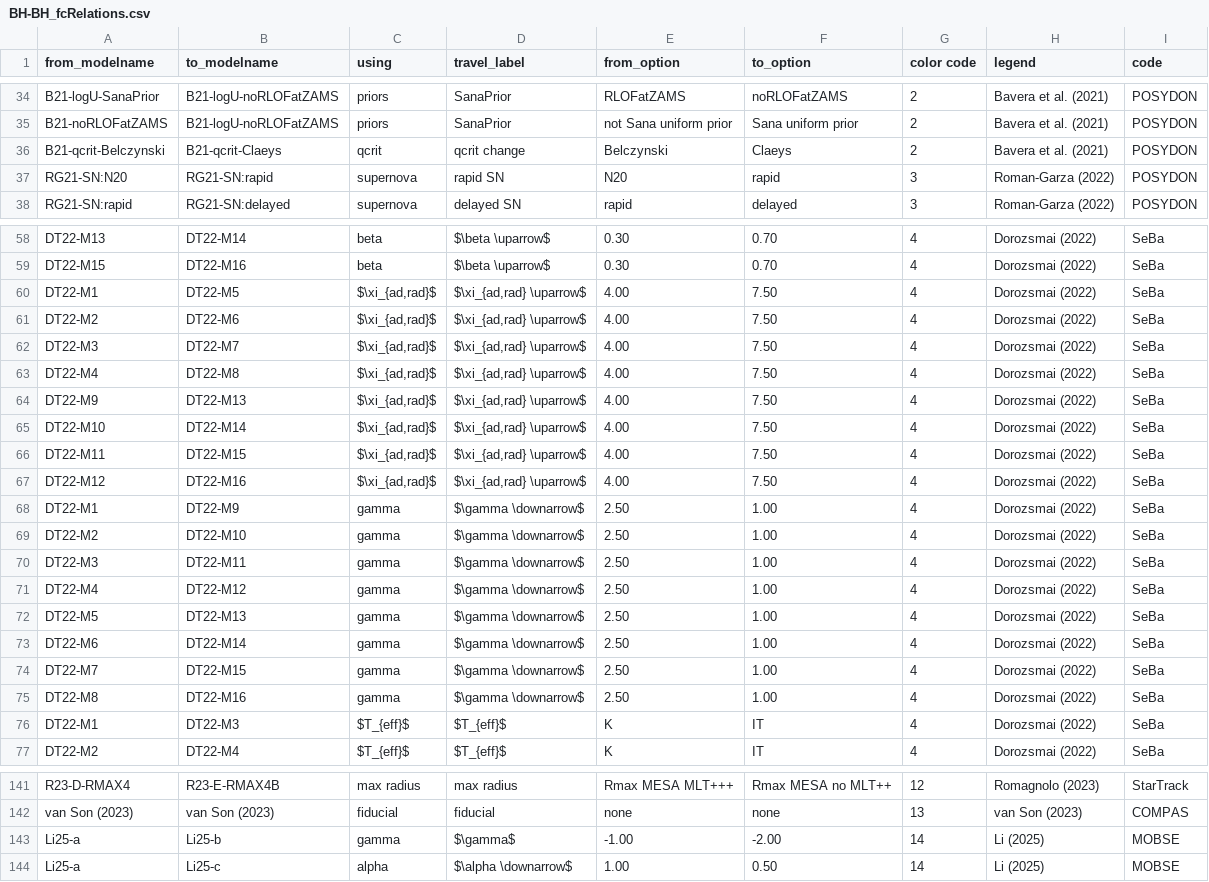
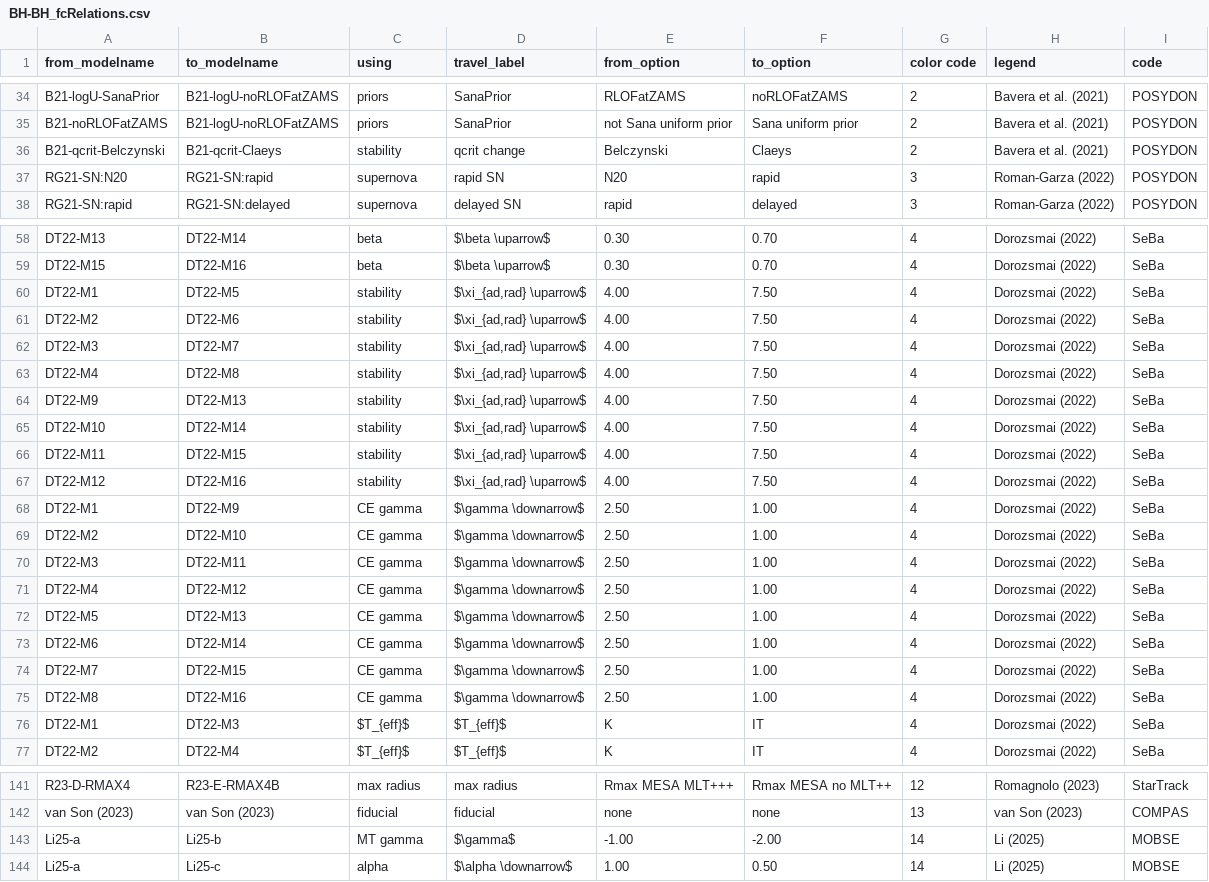
Before and after one commit to FloorBroekgaarden/Rates_of_Formation_Channels, a CSV file: plottingCode/All_Figures/Data_formation_channels_intrinsic/BH-BH_fcRelations.csv, drawn as a sheet; only a part is shown, gaps mark what is left out; the diff covers the shown part only.

Commit message:
update figures

```diff
--- a/plottingCode/All_Figures/Data_formation_channels_intrinsic/BH-BH_fcRelations.csv
+++ b/plottingCode/All_Figures/Data_formation_channels_intrinsic/BH-BH_fcRelations.csv
@@ -35,3 +35,3 @@ B21-logU-SanaPrior,B21-logU-noRLOFatZAMS,priors,SanaPrior,RLOFatZAMS,noRLOFatZAM
 B21-noRLOFatZAMS,B21-logU-noRLOFatZAMS,priors,SanaPrior,not Sana uniform prior,Sana uniform prior,2,Bavera et al. (2021) ,POSYDON
-B21-qcrit-Belczynski,B21-qcrit-Claeys,qcrit,qcrit change,Belczynski,Claeys,2,Bavera et al. (2021) ,POSYDON
+B21-qcrit-Belczynski,B21-qcrit-Claeys,stability,qcrit change,Belczynski,Claeys,2,Bavera et al. (2021) ,POSYDON
 RG21-SN:N20,RG21-SN:rapid,supernova,rapid SN,N20,rapid,3,Roman-Garza (2022),POSYDON
@@ -59,18 +59,18 @@ DT22-M13,DT22-M14,beta,$\beta \uparrow$ ,0.30,0.70,4,Dorozsmai (2022),SeBa
 DT22-M15,DT22-M16,beta,$\beta \uparrow$ ,0.30,0.70,4,Dorozsmai (2022),SeBa
-DT22-M1,DT22-M5,"$\xi_{ad,rad}$","$\xi_{ad,rad} \uparrow$ ",4.00,7.50,4,Dorozsmai (2022),SeBa
-DT22-M2,DT22-M6,"$\xi_{ad,rad}$","$\xi_{ad,rad} \uparrow$ ",4.00,7.50,4,Dorozsmai (2022),SeBa
-DT22-M3,DT22-M7,"$\xi_{ad,rad}$","$\xi_{ad,rad} \uparrow$ ",4.00,7.50,4,Dorozsmai (2022),SeBa
-DT22-M4,DT22-M8,"$\xi_{ad,rad}$","$\xi_{ad,rad} \uparrow$ ",4.00,7.50,4,Dorozsmai (2022),SeBa
-DT22-M9,DT22-M13,"$\xi_{ad,rad}$","$\xi_{ad,rad} \uparrow$ ",4.00,7.50,4,Dorozsmai (2022),SeBa
-DT22-M10,DT22-M14,"$\xi_{ad,rad}$","$\xi_{ad,rad} \uparrow$ ",4.00,7.50,4,Dorozsmai (2022),SeBa
-DT22-M11,DT22-M15,"$\xi_{ad,rad}$","$\xi_{ad,rad} \uparrow$ ",4.00,7.50,4,Dorozsmai (2022),SeBa
-DT22-M12,DT22-M16,"$\xi_{ad,rad}$","$\xi_{ad,rad} \uparrow$ ",4.00,7.50,4,Dorozsmai (2022),SeBa
-DT22-M1,DT22-M9,gamma,$\gamma \downarrow$,2.50,1.00,4,Dorozsmai (2022),SeBa
-DT22-M2,DT22-M10,gamma,$\gamma \downarrow$,2.50,1.00,4,Dorozsmai (2022),SeBa
-DT22-M3,DT22-M11,gamma,$\gamma \downarrow$,2.50,1.00,4,Dorozsmai (2022),SeBa
-DT22-M4,DT22-M12,gamma,$\gamma \downarrow$,2.50,1.00,4,Dorozsmai (2022),SeBa
-DT22-M5,DT22-M13,gamma,$\gamma \downarrow$,2.50,1.00,4,Dorozsmai (2022),SeBa
-DT22-M6,DT22-M14,gamma,$\gamma \downarrow$,2.50,1.00,4,Dorozsmai (2022),SeBa
-DT22-M7,DT22-M15,gamma,$\gamma \downarrow$,2.50,1.00,4,Dorozsmai (2022),SeBa
-DT22-M8,DT22-M16,gamma,$\gamma \downarrow$,2.50,1.00,4,Dorozsmai (2022),SeBa
+DT22-M1,DT22-M5,stability,"$\xi_{ad,rad} \uparrow$ ",4.00,7.50,4,Dorozsmai (2022),SeBa
+DT22-M2,DT22-M6,stability,"$\xi_{ad,rad} \uparrow$ ",4.00,7.50,4,Dorozsmai (2022),SeBa
+DT22-M3,DT22-M7,stability,"$\xi_{ad,rad} \uparrow$ ",4.00,7.50,4,Dorozsmai (2022),SeBa
+DT22-M4,DT22-M8,stability,"$\xi_{ad,rad} \uparrow$ ",4.00,7.50,4,Dorozsmai (2022),SeBa
+DT22-M9,DT22-M13,stability,"$\xi_{ad,rad} \uparrow$ ",4.00,7.50,4,Dorozsmai (2022),SeBa
+DT22-M10,DT22-M14,stability,"$\xi_{ad,rad} \uparrow$ ",4.00,7.50,4,Dorozsmai (2022),SeBa
+DT22-M11,DT22-M15,stability,"$\xi_{ad,rad} \uparrow$ ",4.00,7.50,4,Dorozsmai (2022),SeBa
+DT22-M12,DT22-M16,stability,"$\xi_{ad,rad} \uparrow$ ",4.00,7.50,4,Dorozsmai (2022),SeBa
+DT22-M1,DT22-M9,CE gamma,$\gamma \downarrow$,2.50,1.00,4,Dorozsmai (2022),SeBa
+DT22-M2,DT22-M10,CE gamma,$\gamma \downarrow$,2.50,1.00,4,Dorozsmai (2022),SeBa
+DT22-M3,DT22-M11,CE gamma,$\gamma \downarrow$,2.50,1.00,4,Dorozsmai (2022),SeBa
+DT22-M4,DT22-M12,CE gamma,$\gamma \downarrow$,2.50,1.00,4,Dorozsmai (2022),SeBa
+DT22-M5,DT22-M13,CE gamma,$\gamma \downarrow$,2.50,1.00,4,Dorozsmai (2022),SeBa
+DT22-M6,DT22-M14,CE gamma,$\gamma \downarrow$,2.50,1.00,4,Dorozsmai (2022),SeBa
+DT22-M7,DT22-M15,CE gamma,$\gamma \downarrow$,2.50,1.00,4,Dorozsmai (2022),SeBa
+DT22-M8,DT22-M16,CE gamma,$\gamma \downarrow$,2.50,1.00,4,Dorozsmai (2022),SeBa
 DT22-M1,DT22-M3,$T_{eff}$,$T_{eff}$,K,IT,4,Dorozsmai (2022),SeBa
@@ -142,3 +142,3 @@ R23-D-RMAX4,R23-E-RMAX4B,max radius,max radius,Rmax MESA MLT+++,Rmax MESA no MLT
 van Son (2023) ,van Son (2023) ,fiducial,fiducial,none,none,13,van Son (2023) ,COMPAS
-Li25-a,Li25-b,gamma,$\gamma$,-1.00,-2.00,14,Li (2025),MOBSE
+Li25-a,Li25-b,MT gamma,$\gamma$,-1.00,-2.00,14,Li (2025),MOBSE
 Li25-a,Li25-c,alpha,$\alpha \downarrow$ ,1.00,0.50,14,Li (2025),MOBSE
```
Also changed, not shown: 1 edited cell elsewhere in this file, 8 other files.
